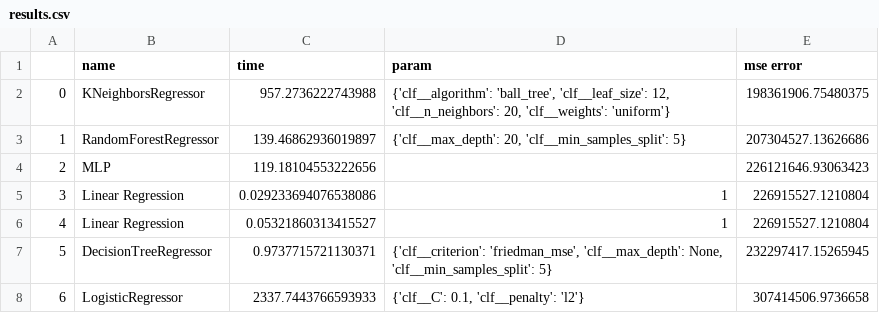
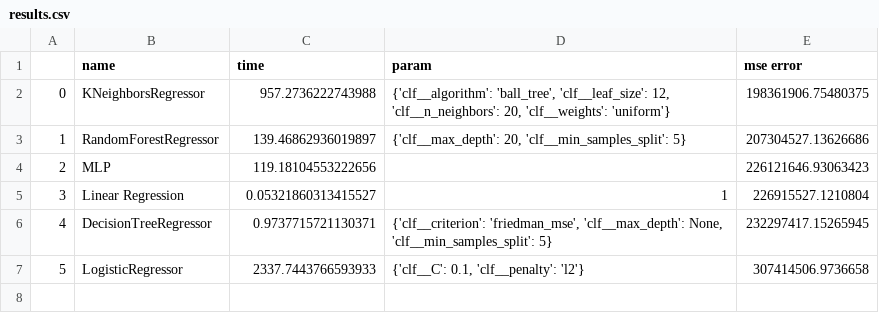
Before and after one commit to KarenSaraiMoralesMontiel/machine_learning_project, a CSV file: results.csv, drawn as a sheet; removed rows and columns are numbered as before the commit, all else as after; the diff names each change by its address in the sheet, - before the commit and + after, or states it on an @@ line.

Commit message:
Update results.csv

```diff
--- a/results.csv
+++ b/results.csv
-row 5: 3 | Linear Regression | 0.029233694076538086 | 1 | 226915527.1210804
@@ column A renumbered from row 5 down @@
```
